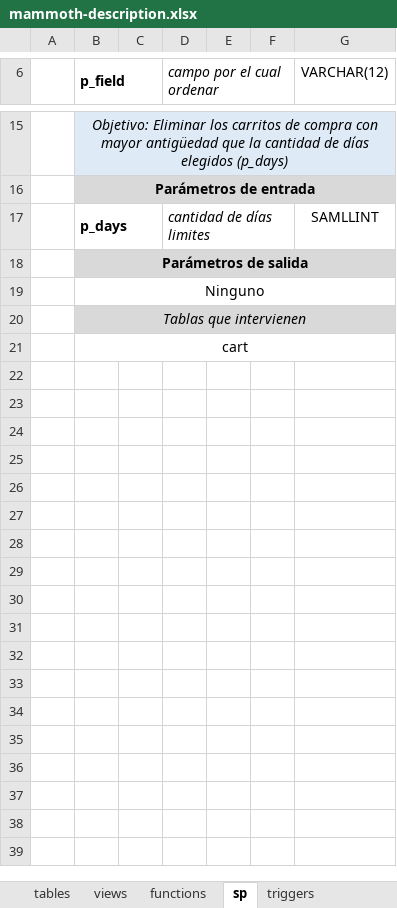
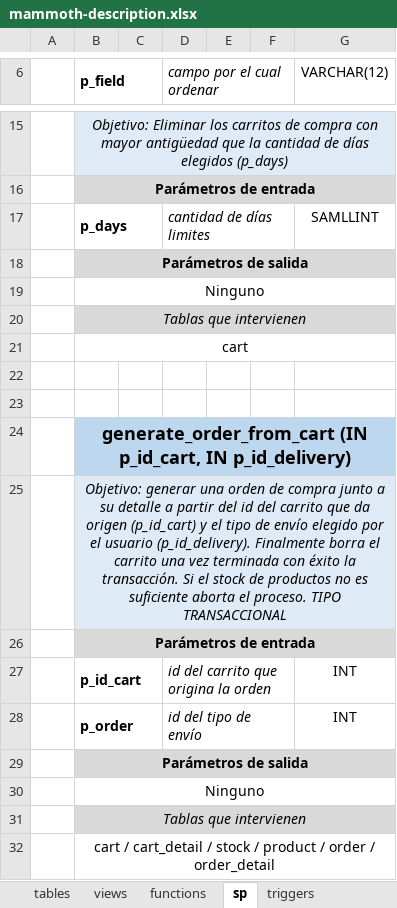
Before and after one commit to SerePrec/ecommerce-sql-database, an Excel workbook: mammoth-description.xlsx, sheet sp, drawn as a sheet; only a part is shown, gaps mark what is left out; values as stored, in another font and other column widths than the file's, no borders; the diff names each change by its address in the sheet, - before the commit and + after, or states it on an @@ line.

```diff
--- a/mammoth-description.xlsx (sheet sp)
+++ b/mammoth-description.xlsx (sheet sp)
+row 22: (empty)
+row 23: (empty)
+row 24:  | generate_order_from_cart (IN p_id_cart, IN p_id_delivery)
+row 25:  | Objetivo: generar una orden de compra junto a su detalle a partir del id del carrito que da origen (p_id_cart) y el tipo de envío elegido por el usuario (p_id_delivery). Finalmente borra el carrito una vez terminada con éxito la transacción. Si el stock de productos no es suficiente aborta el proceso. TIPO TRANSACCIONAL
+row 26:  | Parámetros de entrada
+row 27:  | p_id_cart |  | id del carrito que origina la orden |  |  | INT
+row 28:  | p_order |  | id del tipo de envío |  |  | INT
+row 29:  | Parámetros de salida
+row 30:  | Ninguno
+row 31:  | Tablas que intervienen
+row 32:  | cart / cart_detail / stock / product / order / order_detail
```
Also changed, not shown: 5 other files.
